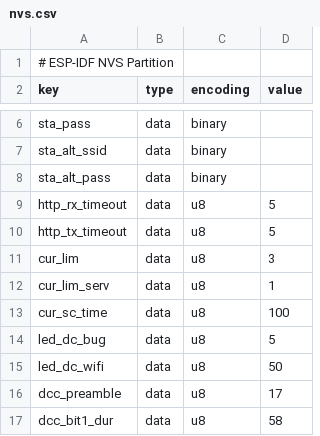
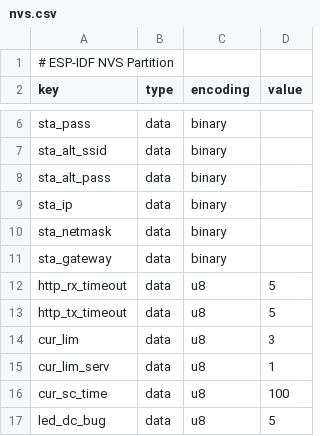
Before and after one commit to OpenRemise/Firmware, a CSV file: nvs.csv, drawn as a sheet; only a part is shown, gaps mark what is left out; the shorter side is filled out with more unchanged rows; the diff names each change by its address in the sheet, - before the commit and + after, or states it on an @@ line.

```diff
--- a/nvs.csv
+++ b/nvs.csv
+row 9: sta_ip | data | binary
+row 10: sta_netmask | data | binary
+row 11: sta_gateway | data | binary
```
Also changed, not shown: 10 other files.
